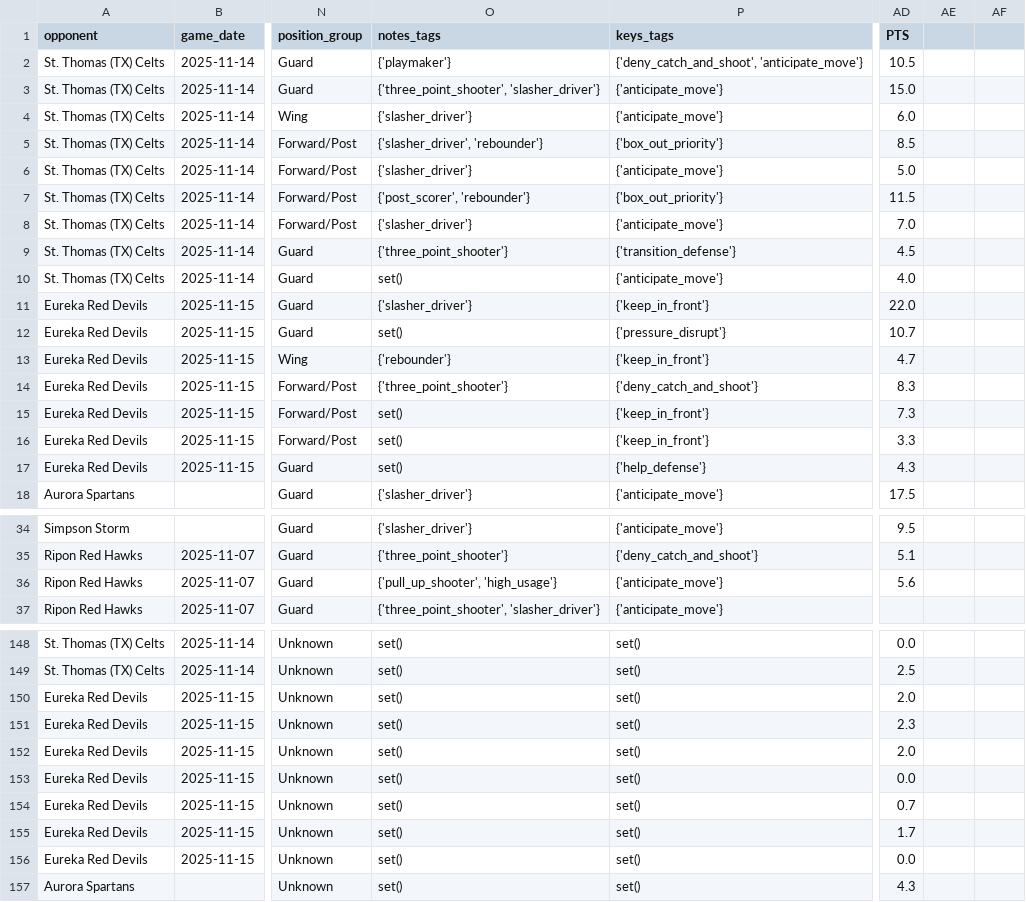
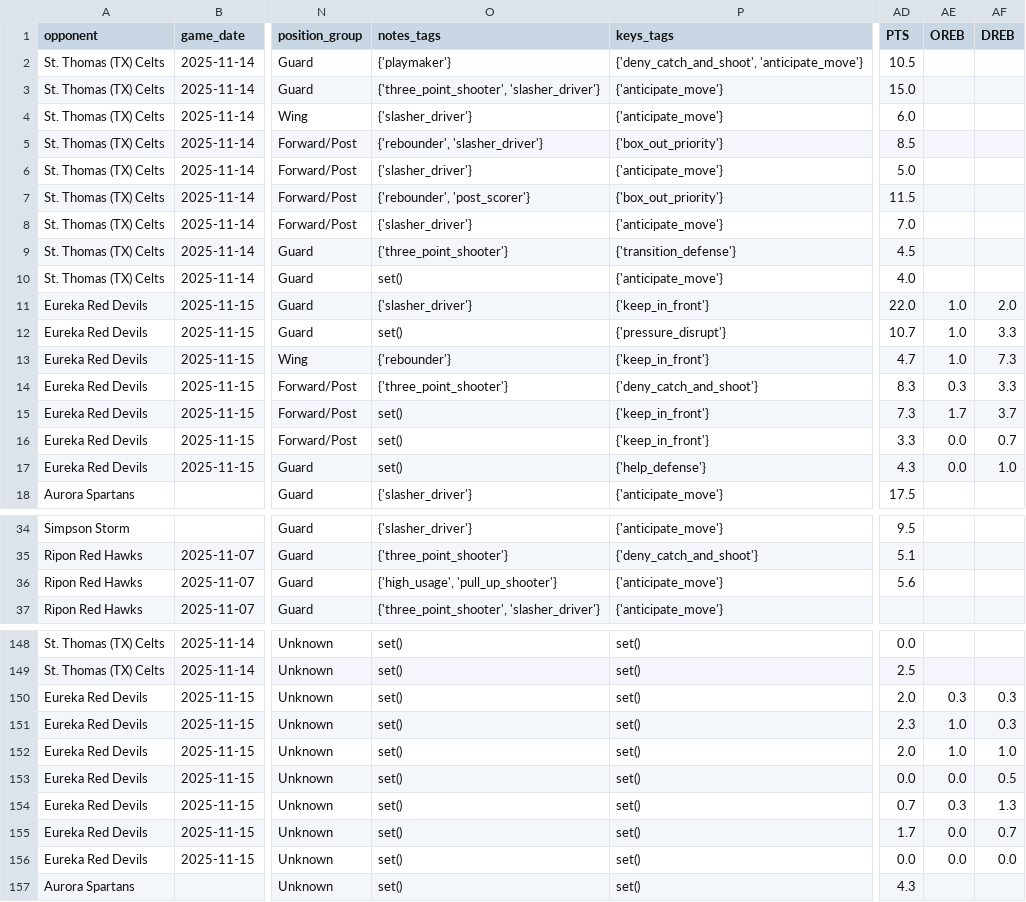
Before and after one commit to fritschcm272/uwwmensbball, a CSV file: data/uww_player_profiles.csv, drawn as a sheet; only a part is shown, gaps mark what is left out; the diff covers the shown part only; the diff names each change by its address in the sheet, - before the commit and + after, or states it on an @@ line.

```diff
--- a/data/uww_player_profiles.csv
+++ b/data/uww_player_profiles.csv
-AE1: (empty)
+AE1: OREB
-AF1: (empty)
+AF1: DREB
-O5 (notes_tags): {'slasher_driver', 'rebounder'}
+O5 (notes_tags): {'rebounder', 'slasher_driver'}
-O7 (notes_tags): {'post_scorer', 'rebounder'}
+O7 (notes_tags): {'rebounder', 'post_scorer'}
-AE11:AE13 (OREB): (empty)
+AE11:AE13 (OREB): 1.0
-AF11 (DREB): (empty)
+AF11 (DREB): 2.0
-AF12 (DREB): (empty)
+AF12 (DREB): 3.3
-AF13 (DREB): (empty)
+AF13 (DREB): 7.3
-AE14 (OREB): (empty)
+AE14 (OREB): 0.3
-AF14 (DREB): (empty)
+AF14 (DREB): 3.3
-AE15 (OREB): (empty)
+AE15 (OREB): 1.7
-AF15 (DREB): (empty)
+AF15 (DREB): 3.7
-AE16:AE17 (OREB): (empty)
+AE16:AE17 (OREB): 0.0
-AF16 (DREB): (empty)
+AF16 (DREB): 0.7
-AF17 (DREB): (empty)
+AF17 (DREB): 1.0
-O36 (notes_tags): {'pull_up_shooter', 'high_usage'}
+O36 (notes_tags): {'high_usage', 'pull_up_shooter'}
-AE150 (OREB): (empty)
+AE150 (OREB): 0.3
-AF150:AF151 (DREB): (empty)
+AF150:AF151 (DREB): 0.3
-AE151:AE152 (OREB): (empty)
+AE151:AE152 (OREB): 1.0
-AF152 (DREB): (empty)
+AF152 (DREB): 1.0
-AE153 (OREB): (empty)
+AE153 (OREB): 0.0
-AF153 (DREB): (empty)
+AF153 (DREB): 0.5
-AE154 (OREB): (empty)
+AE154 (OREB): 0.3
-AF154 (DREB): (empty)
+AF154 (DREB): 1.3
-AE155:AE156 (OREB): (empty)
+AE155:AE156 (OREB): 0.0
-AF155 (DREB): (empty)
+AF155 (DREB): 0.7
-AF156 (DREB): (empty)
+AF156 (DREB): 0.0
```
Also changed, not shown: 15 edited cells elsewhere in this file, 3 other files.
